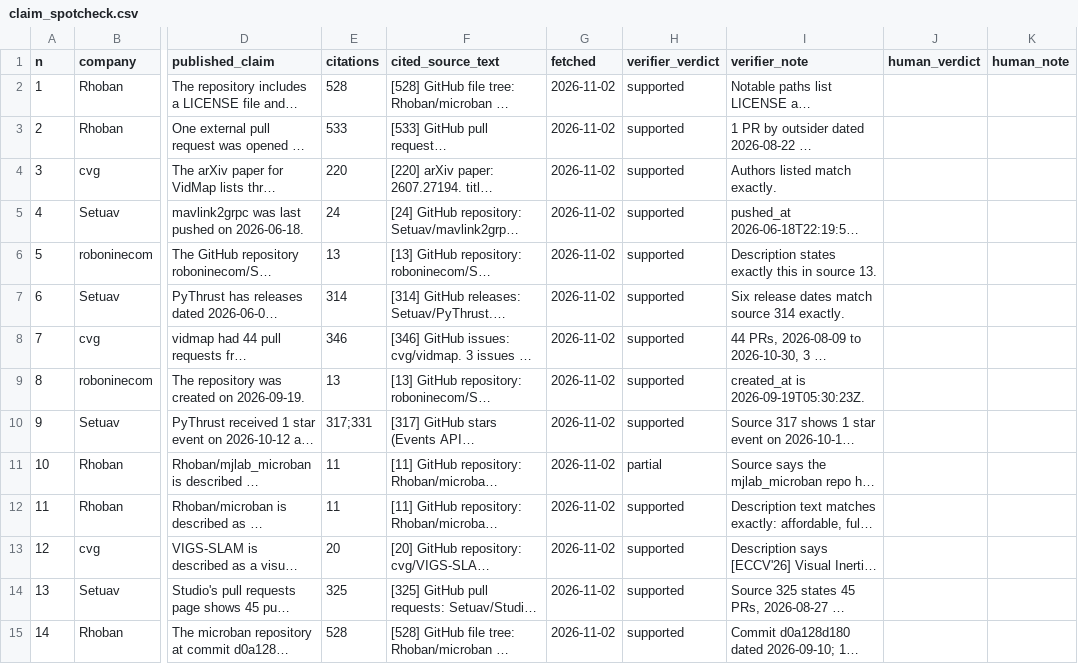
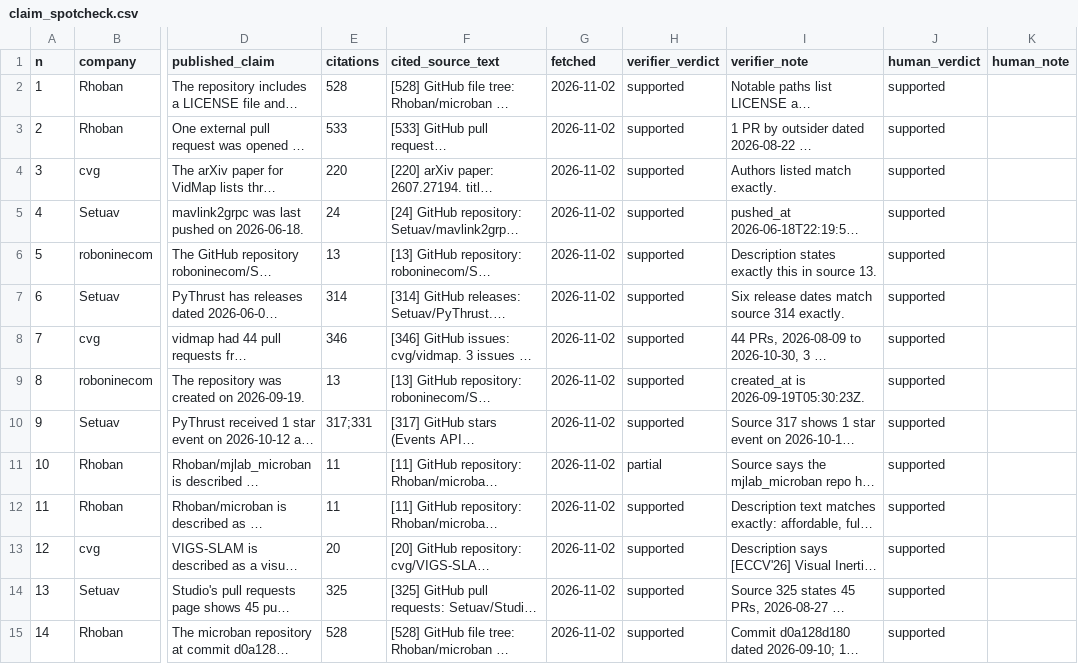
Before and after one commit to melaskary72/frontier-radar, a CSV file: eval/labels/claim_spotcheck.csv, drawn as a sheet; only a part is shown, gaps mark what is left out; long unchanged cells end in …; the diff covers the shown part only; the diff names each change by its address in the sheet, - before the commit and + after, or states it on an @@ line.

```diff
--- a/eval/labels/claim_spotcheck.csv
+++ b/eval/labels/claim_spotcheck.csv
-J2:J15 (human_verdict): (empty)
+J2:J15 (human_verdict): supported
```
Also changed, not shown: 27 edited cells elsewhere in this file, 21 other files.
